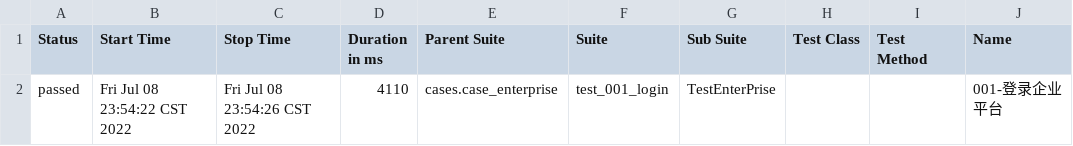
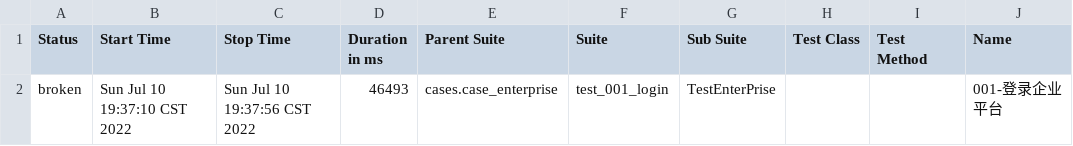
Before and after one commit to ChenLinQiang-tester/webUI-python-selenium-pytest-allure-poium-loguru-, a CSV file: allure-report/html/data/suites.csv, drawn as a sheet; only a part is shown; the diff names each change by its address in the sheet, - before the commit and + after, or states it on an @@ line.

```diff
--- a/allure-report/html/data/suites.csv
+++ b/allure-report/html/data/suites.csv
-A2 (Status): passed
+A2 (Status): broken
-B2 (Start Time): Fri Jul 08 23:54:22 CST 2022
+B2 (Start Time): Sun Jul 10 19:37:10 CST 2022
-C2 (Stop Time): Fri Jul 08 23:54:26 CST 2022
+C2 (Stop Time): Sun Jul 10 19:37:56 CST 2022
-D2 (Duration in ms): 4110
+D2 (Duration in ms): 46493
```
Also changed, not shown: 52 other files.
